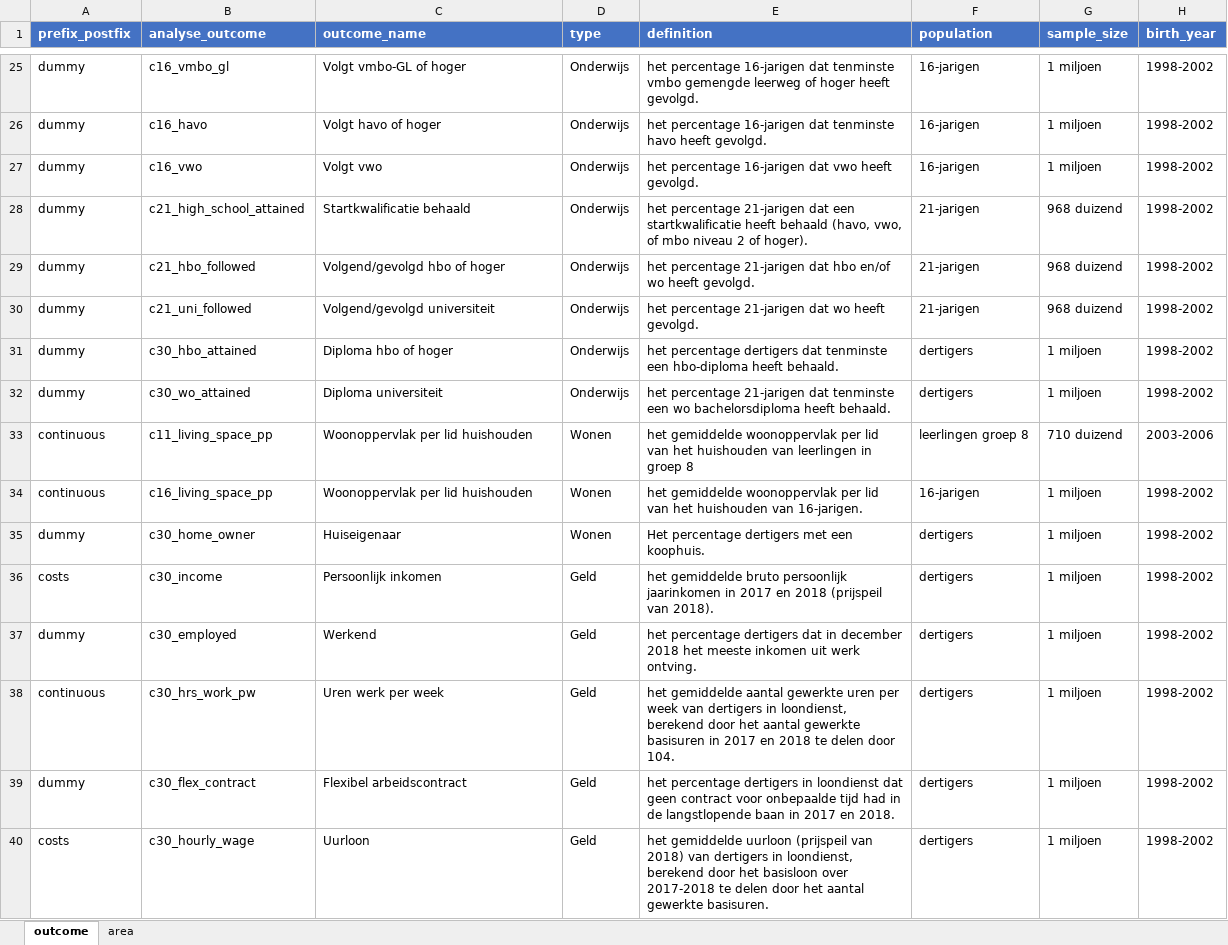
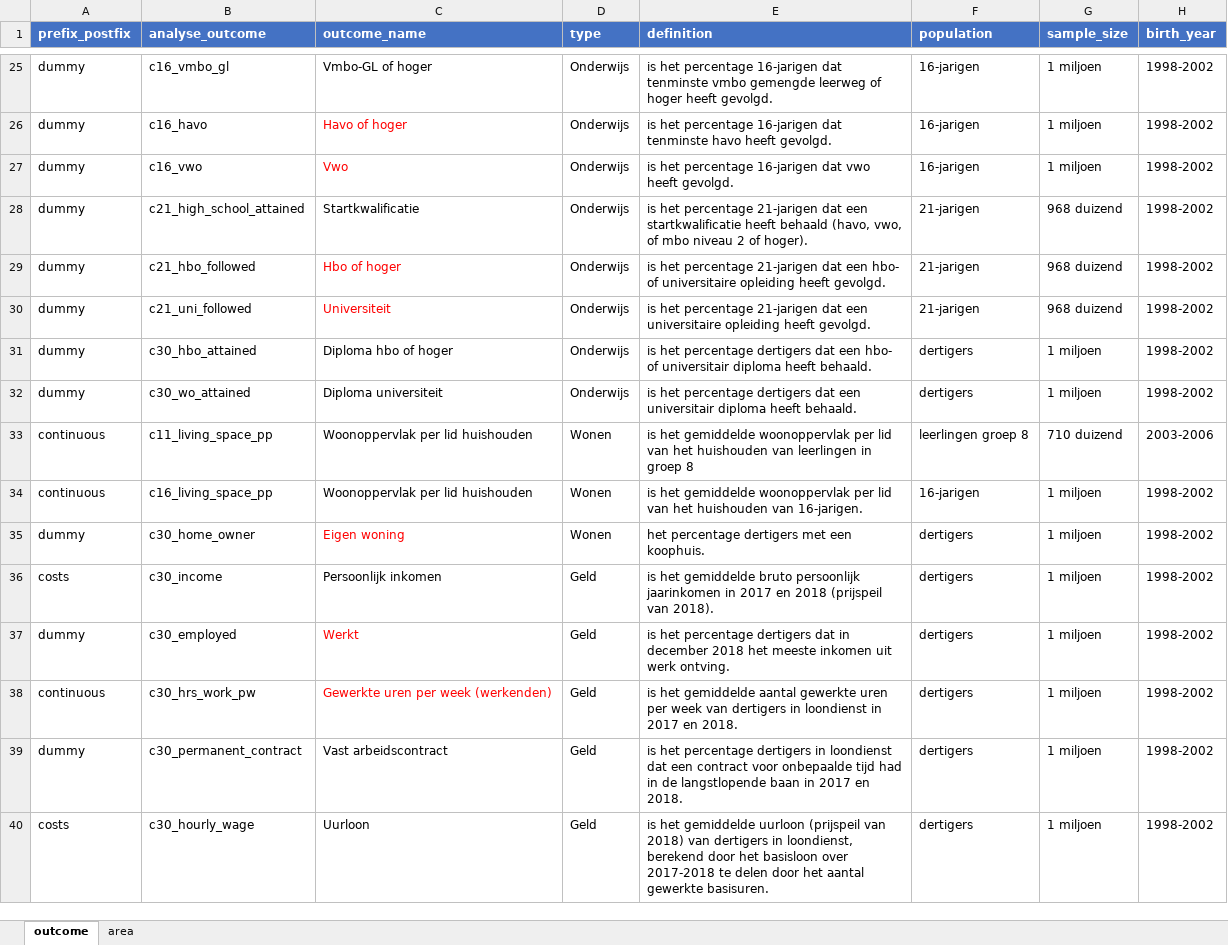
Before and after one commit to Helenlam20/kenniscentrumongelijkheid, an Excel workbook: data/outcome_table.xlsx, sheet outcome, drawn as a sheet; only a part is shown, gaps mark what is left out; values as stored, in another font and other column widths than the file's, no borders; the diff covers the shown part only; the diff names each change by its address in the sheet, - before the commit and + after, or states it on an @@ line.

Commit message:
change outcome labels based on feedback + working on watzieik? switch

```diff
--- a/data/outcome_table.xlsx (sheet outcome)
+++ b/data/outcome_table.xlsx (sheet outcome)
-C25 (outcome_name): Volgt vmbo-GL of hoger
+C25 (outcome_name): Vmbo-GL of hoger
-E25 (definition): het percentage…
+E25 (definition): is het percentage…
-C26 (outcome_name): Volgt havo of hoger
+C26 (outcome_name): Havo of hoger
-C26:C27 text colour: black
+C26:C27 text colour: #FF0000
-E26 (definition): het percentage…
+E26 (definition): is het percentage…
-C27 (outcome_name): Volgt vwo
+C27 (outcome_name): Vwo
-E27 (definition): het percentage…
+E27 (definition): is het percentage…
-C28 (outcome_name): Startkwalificatie behaald
+C28 (outcome_name): Startkwalificatie
-E28 (definition): het percentage…
+E28 (definition): is het percentage…
-C29 (outcome_name): Volgend/gevolgd hbo of hoger
+C29 (outcome_name): Hbo of hoger
-C29:C30 text colour: black
+C29:C30 text colour: #FF0000
-E29 (definition): het percentage 21-jarigen dat hbo en/of wo heeft gevolgd.
+E29 (definition): is het percentage 21-jarigen dat een hbo- of universitaire opleiding heeft gevolgd.
-C30 (outcome_name): Volgend/gevolgd universiteit
+C30 (outcome_name): Universiteit
-E30 (definition): het percentage 21-jarigen dat wo heeft gevolgd.
+E30 (definition): is het percentage 21-jarigen dat een universitaire opleiding heeft gevolgd.
-E31 (definition): het percentage dertigers dat tenminste een hbo-diploma heeft behaald.
+E31 (definition): is het percentage dertigers dat een hbo- of universitair diploma heeft behaald.
-E32 (definition): het percentage 21-jarigen dat tenminste een wo bachelorsdiploma heeft behaald.
+E32 (definition): is het percentage dertigers dat een universitair diploma heeft behaald.
-E33 (definition): het gemiddelde…
+E33 (definition): is het gemiddelde…
-E34 (definition): het gemiddelde…
+E34 (definition): is het gemiddelde…
-C35 (outcome_name): Huiseigenaar
+C35 (outcome_name): Eigen woning
-C35 text colour: black
+C35 text colour: #FF0000
-E35 (definition): Het percentage dertigers met een koophuis.
+E35 (definition): het percentage dertigers met een koophuis.
-E36 (definition): het gemiddelde…
+E36 (definition): is het gemiddelde…
-C37 (outcome_name): Werkend
+C37 (outcome_name): Werkt
-C37:C38 text colour: black
+C37:C38 text colour: #FF0000
-E37 (definition): het percentage…
+E37 (definition): is het percentage…
-C38 (outcome_name): Uren werk per week
+C38 (outcome_name): Gewerkte uren per week (werkenden)
-E38 (definition): het gemiddelde aantal gewerkte uren per week van dertigers in loondienst, berekend door het aantal gewerkte basisuren in 2017 en 2018 te delen door 104.
+E38 (definition): is het gemiddelde aantal gewerkte uren per week van dertigers in loondienst in 2017 en 2018.
-B39 (analyse_outcome): c30_flex_contract
+B39 (analyse_outcome): c30_permanent_contract
-C39 (outcome_name): Flexibel arbeidscontract
+C39 (outcome_name): Vast arbeidscontract
-E39 (definition): het percentage dertigers in loondienst dat geen contract voor…
+E39 (definition): is het percentage dertigers in loondienst dat een contract voor…
-E40 (definition): het gemiddelde…
+E40 (definition): is het gemiddelde…
```
Also changed, not shown: 1 added row, 1 removed row, 35 edited cells and cell formats elsewhere in this sheet, 17 other files.
